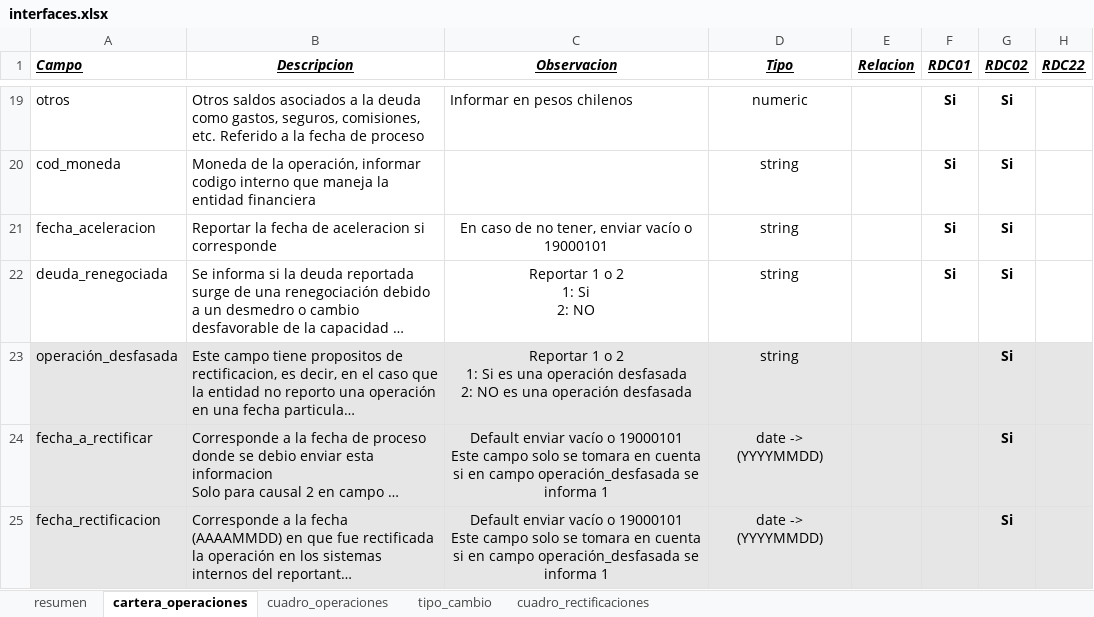
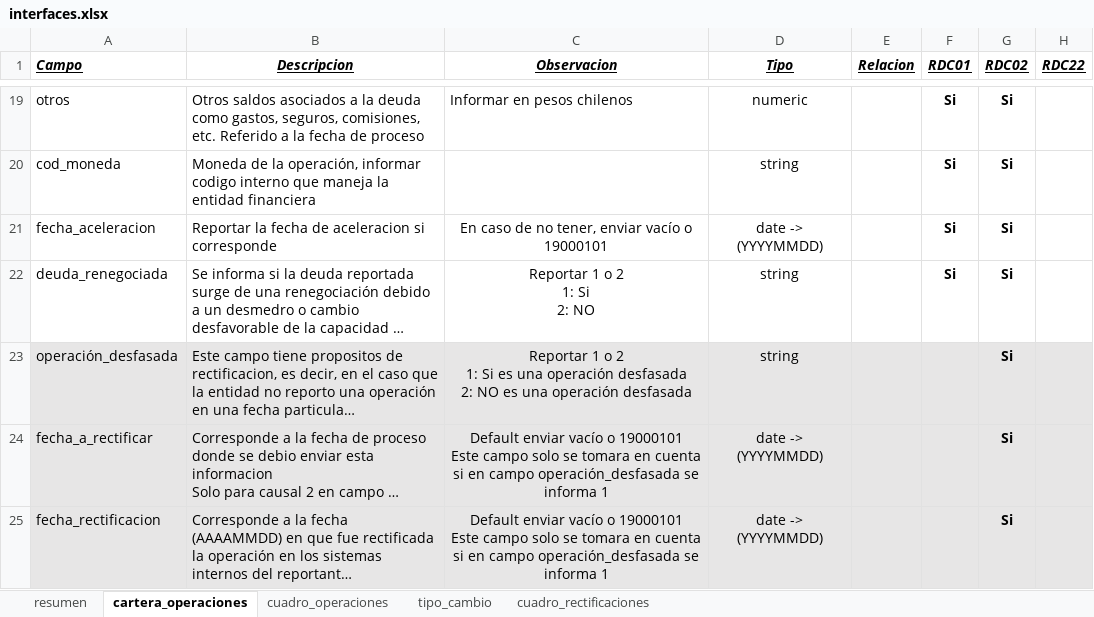
Before and after one commit to Soulcito/finReport, an Excel workbook: Analisis/Interfaces/interfaces.xlsx, sheet cartera_operaciones, drawn as a sheet; only a part is shown, gaps mark what is left out; long unchanged cells end in …; values as stored, in another font and other column widths than the file's, no borders; the diff names each change by its address in the sheet, - before the commit and + after, or states it on an @@ line.

Commit message:
Correccion campo fecha_aceleracion, tenia que estar como date, correccion DAG para importar interfaz

```diff
--- a/Analisis/Interfaces/interfaces.xlsx (sheet cartera_operaciones)
+++ b/Analisis/Interfaces/interfaces.xlsx (sheet cartera_operaciones)
-D21 (Tipo): string
+D21 (Tipo): date -> (YYYYMMDD)
```
Also changed, not shown: contenedores/airflow/mantenedores/interfaz_manager.xlsx, 1 other file.
